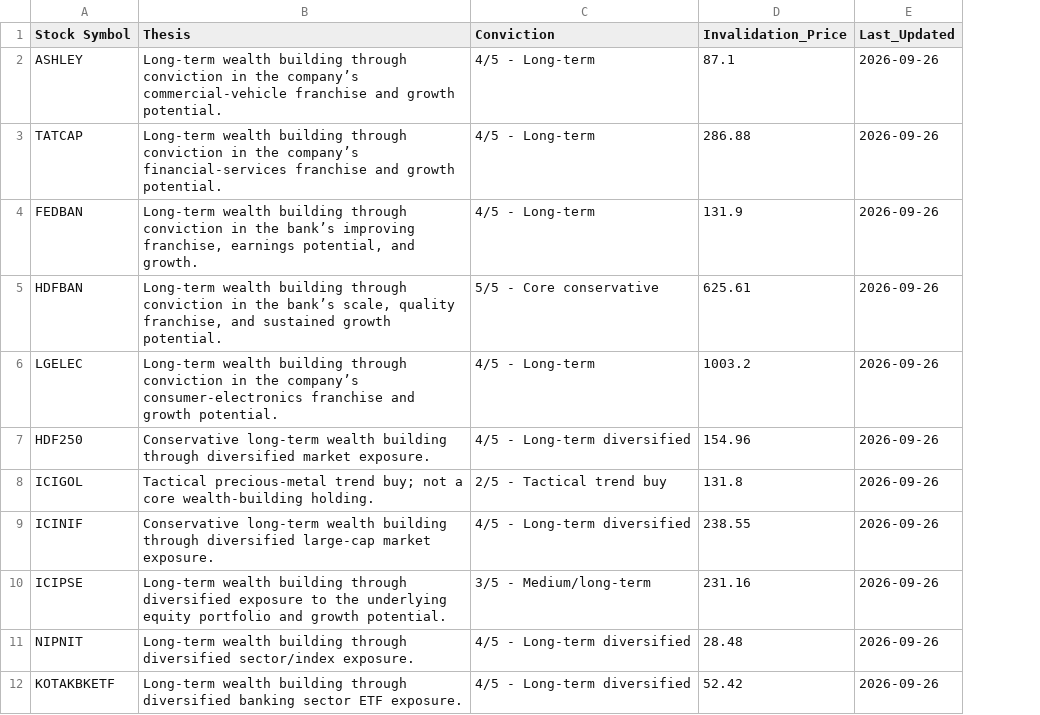
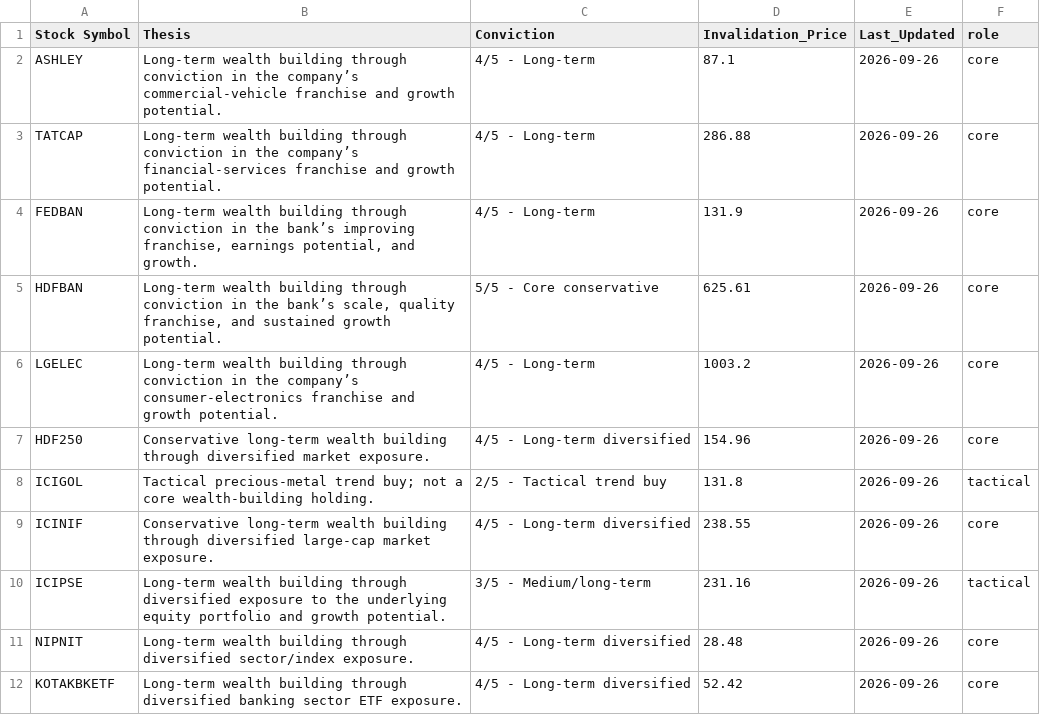
Before and after one commit to unloan83/Portfolio, a CSV file: thesis.csv, drawn as a sheet; only a part is shown; the diff names each change by its address in the sheet, - before the commit and + after, or states it on an @@ line.

Commit message:
Part 1: Stop over-trading with month-end trailing stop, invalidation review, 200-DMA hysteresis, and tightened accumulate

```diff
--- a/thesis.csv
+++ b/thesis.csv
+column F (role), rows 2-12: core | core | core | core | core | core | tactical | core | tactical | core | core
```
Also changed, not shown: 5 other files.
